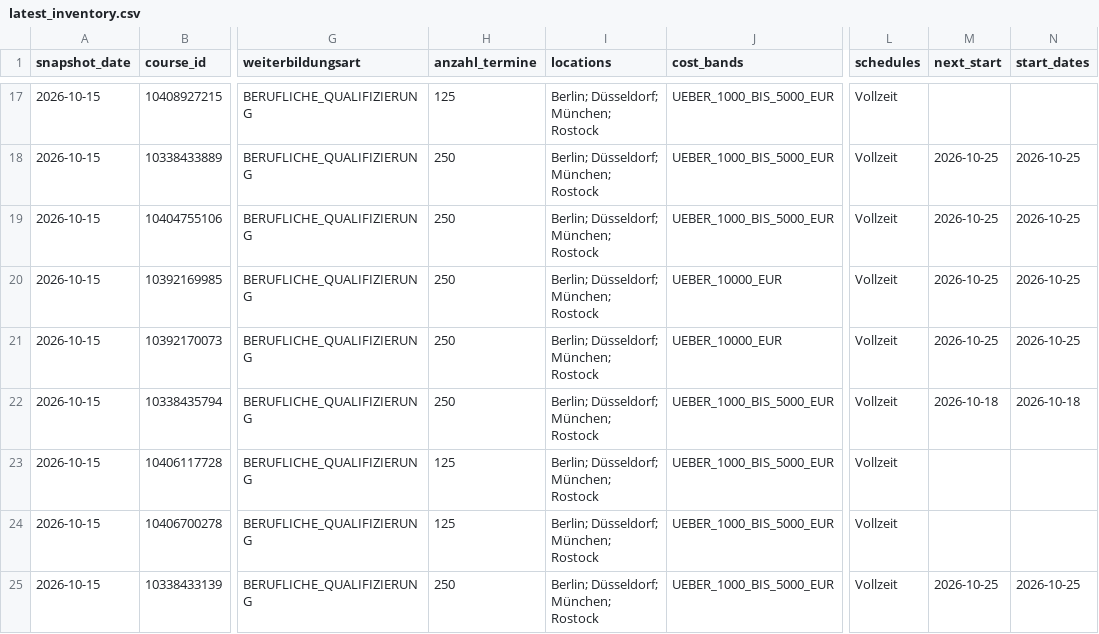
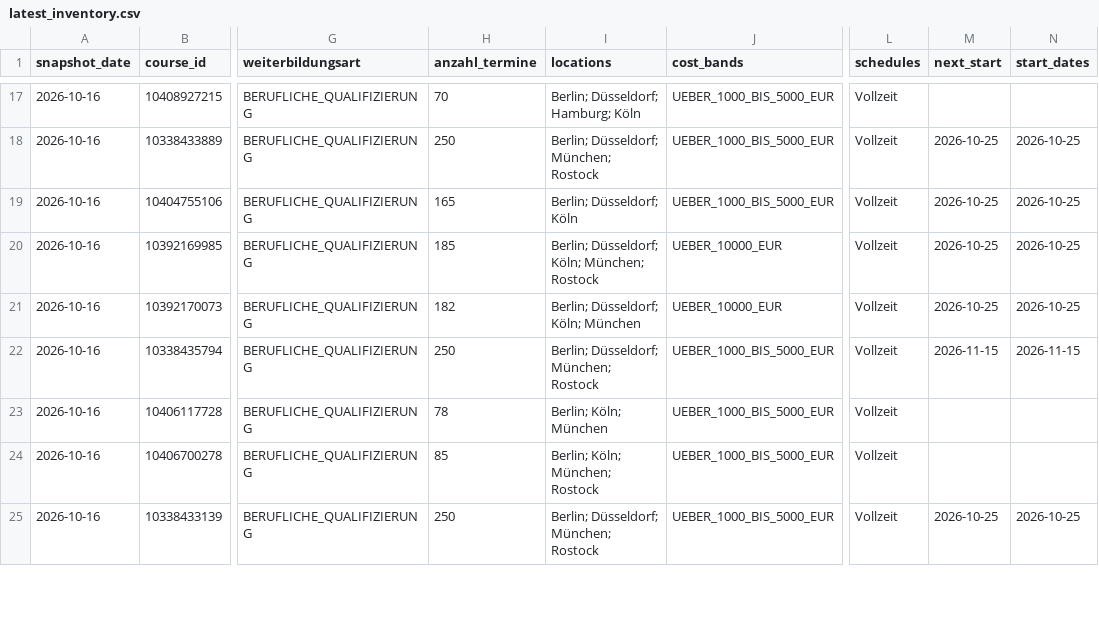
Before and after one commit to oopsrathan-create/Mein_now-crawler, a CSV file: meinnow_crawler/data/latest_inventory.csv, drawn as a sheet; only a part is shown, gaps mark what is left out; the diff covers the shown part only; the diff names each change by its address in the sheet, - before the commit and + after, or states it on an @@ line.

```diff
--- a/meinnow_crawler/data/latest_inventory.csv
+++ b/meinnow_crawler/data/latest_inventory.csv
-A17:A25 (snapshot_date): 2026-10-15
+A17:A25 (snapshot_date): 2026-10-16
-H17 (anzahl_termine): 125
+H17 (anzahl_termine): 70
-I17 (locations): Berlin; Düsseldorf; München; Rostock
+I17 (locations): Berlin; Düsseldorf; Hamburg; Köln
-H19 (anzahl_termine): 250
+H19 (anzahl_termine): 165
-I19 (locations): Berlin; Düsseldorf; München; Rostock
+I19 (locations): Berlin; Düsseldorf; Köln
-H20 (anzahl_termine): 250
+H20 (anzahl_termine): 185
-I20 (locations): Berlin; Düsseldorf; München; Rostock
+I20 (locations): Berlin; Düsseldorf; Köln; München; Rostock
-H21 (anzahl_termine): 250
+H21 (anzahl_termine): 182
-I21 (locations): Berlin; Düsseldorf; München; Rostock
+I21 (locations): Berlin; Düsseldorf; Köln; München
-M22 (next_start): 2026-10-18
+M22 (next_start): 2026-11-15
-N22 (start_dates): 2026-10-18
+N22 (start_dates): 2026-11-15
-H23 (anzahl_termine): 125
+H23 (anzahl_termine): 78
-I23 (locations): Berlin; Düsseldorf; München; Rostock
+I23 (locations): Berlin; Köln; München
-H24 (anzahl_termine): 125
+H24 (anzahl_termine): 85
-I24 (locations): Berlin; Düsseldorf; München; Rostock
+I24 (locations): Berlin; Köln; München; Rostock
```
Also changed, not shown: 132 edited cells elsewhere in this file, meinnow_crawler/data/coverage.csv, meinnow_crawler/data/latest_brand_keywords.csv, 16 other files.
